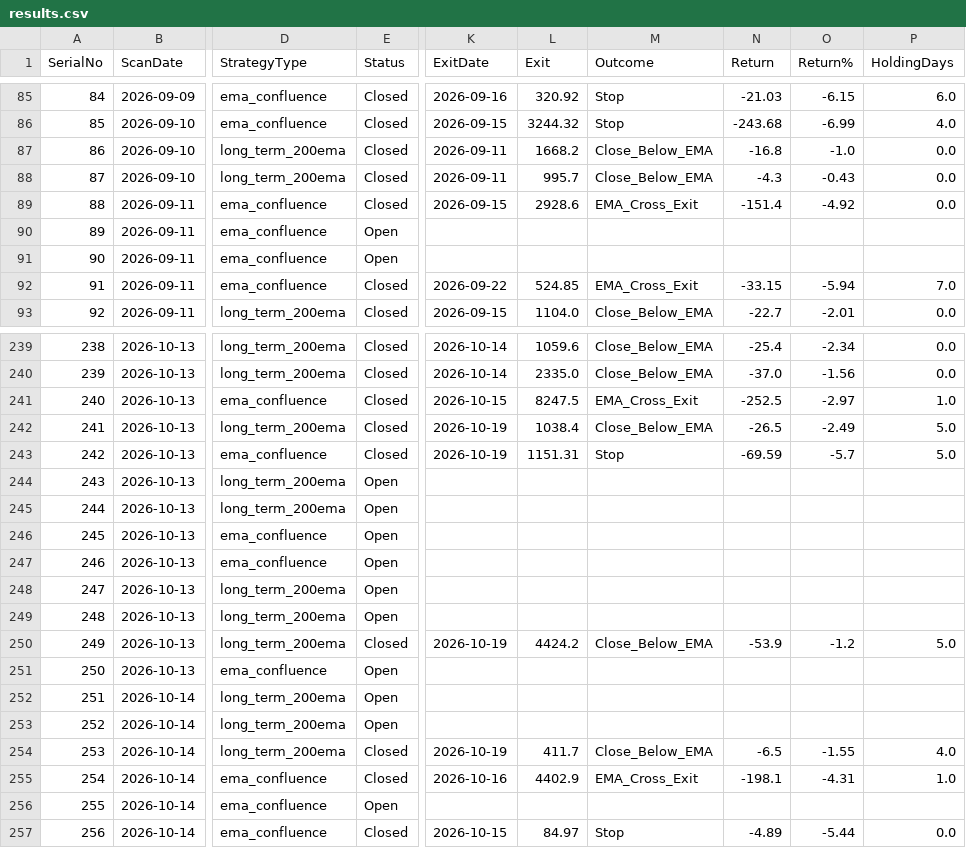
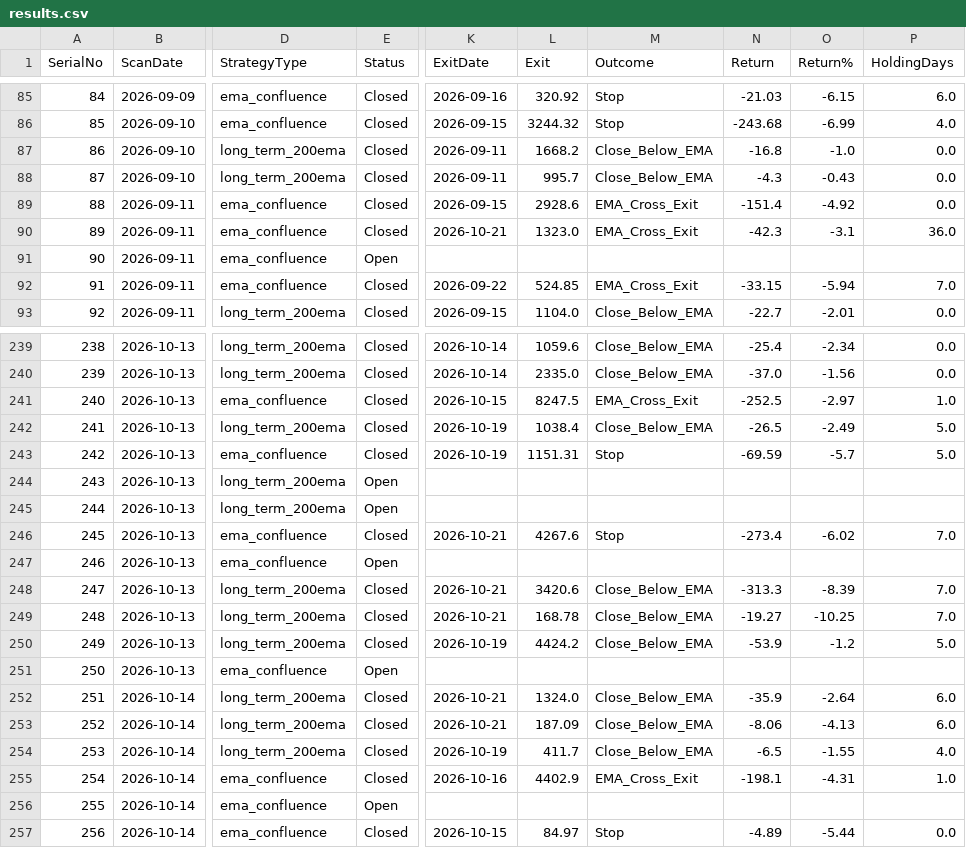
Before and after one commit to Jinish2023/ema_swing, a CSV file: results.csv, drawn as a sheet; only a part is shown, gaps mark what is left out; the diff covers the shown part only; the diff names each change by its address in the sheet, - before the commit and + after, or states it on an @@ line.

Commit message:
Update results.csv (track)

```diff
--- a/results.csv
+++ b/results.csv
-E90 (Status): Open
+E90 (Status): Closed
-K90 (ExitDate): (empty)
+K90 (ExitDate): 2026-10-21
-L90 (Exit): (empty)
+L90 (Exit): 1323.0
-M90 (Outcome): (empty)
+M90 (Outcome): EMA_Cross_Exit
-N90 (Return): (empty)
+N90 (Return): -42.3
-O90 (Return%): (empty)
+O90 (Return%): -3.1
-P90 (HoldingDays): (empty)
+P90 (HoldingDays): 36.0
-E246 (Status): Open
+E246 (Status): Closed
-K246 (ExitDate): (empty)
+K246 (ExitDate): 2026-10-21
-L246 (Exit): (empty)
+L246 (Exit): 4267.6
-M246 (Outcome): (empty)
+M246 (Outcome): Stop
-N246 (Return): (empty)
+N246 (Return): -273.4
-O246 (Return%): (empty)
+O246 (Return%): -6.02
-P246 (HoldingDays): (empty)
+P246 (HoldingDays): 7.0
-E248:E249 (Status): Open
+E248:E249 (Status): Closed
-K248:K249 (ExitDate): (empty)
+K248:K249 (ExitDate): 2026-10-21
-L248 (Exit): (empty)
+L248 (Exit): 3420.6
-M248:M249 (Outcome): (empty)
+M248:M249 (Outcome): Close_Below_EMA
-N248 (Return): (empty)
+N248 (Return): -313.3
-O248 (Return%): (empty)
+O248 (Return%): -8.39
-P248:P249 (HoldingDays): (empty)
+P248:P249 (HoldingDays): 7.0
-L249 (Exit): (empty)
+L249 (Exit): 168.78
-N249 (Return): (empty)
+N249 (Return): -19.27
-O249 (Return%): (empty)
+O249 (Return%): -10.25
-E252:E253 (Status): Open
+E252:E253 (Status): Closed
-K252:K253 (ExitDate): (empty)
+K252:K253 (ExitDate): 2026-10-21
-L252 (Exit): (empty)
+L252 (Exit): 1324.0
-M252:M253 (Outcome): (empty)
+M252:M253 (Outcome): Close_Below_EMA
-N252 (Return): (empty)
+N252 (Return): -35.9
-O252 (Return%): (empty)
+O252 (Return%): -2.64
-P252:P253 (HoldingDays): (empty)
+P252:P253 (HoldingDays): 6.0
-L253 (Exit): (empty)
+L253 (Exit): 187.09
-N253 (Return): (empty)
+N253 (Return): -8.06
-O253 (Return%): (empty)
+O253 (Return%): -4.13
```
Also changed, not shown: 93 edited cells elsewhere in this file.
